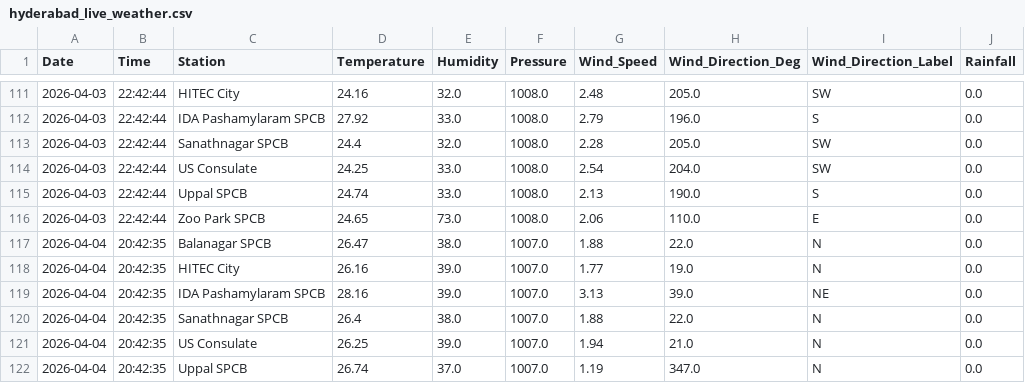
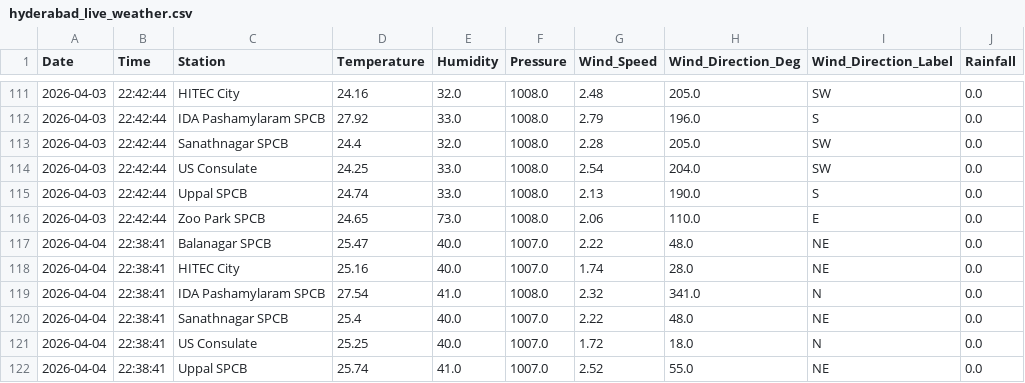
Before and after one commit to Rohan0639/aqi-prediction-ml, a CSV file: data/hyderabad_live_weather.csv, drawn as a sheet; only a part is shown, gaps mark what is left out; the diff covers the shown part only.

```diff
--- a/data/hyderabad_live_weather.csv
+++ b/data/hyderabad_live_weather.csv
@@ -116,7 +116,7 @@ Date,Time,Station,Temperature,Humidity,Pressure,Wind_Speed,Wind_Direction_Deg,Wi
 2026-04-03,22:42:44,Zoo Park SPCB,24.65,73.0,1008.0,2.06,110.0,E,0.0
-2026-04-04,20:42:35,Balanagar SPCB,26.47,38.0,1007.0,1.88,22.0,N,0.0
-2026-04-04,20:42:35,HITEC City,26.16,39.0,1007.0,1.77,19.0,N,0.0
-2026-04-04,20:42:35,IDA Pashamylaram SPCB,28.16,39.0,1007.0,3.13,39.0,NE,0.0
-2026-04-04,20:42:35,Sanathnagar SPCB,26.4,38.0,1007.0,1.88,22.0,N,0.0
-2026-04-04,20:42:35,US Consulate,26.25,39.0,1007.0,1.94,21.0,N,0.0
-2026-04-04,20:42:35,Uppal SPCB,26.74,37.0,1007.0,1.19,347.0,N,0.0
+2026-04-04,22:38:41,Balanagar SPCB,25.47,40.0,1007.0,2.22,48.0,NE,0.0
+2026-04-04,22:38:41,HITEC City,25.16,40.0,1007.0,1.74,28.0,NE,0.0
+2026-04-04,22:38:41,IDA Pashamylaram SPCB,27.54,41.0,1008.0,2.32,341.0,N,0.0
+2026-04-04,22:38:41,Sanathnagar SPCB,25.4,40.0,1007.0,2.22,48.0,NE,0.0
+2026-04-04,22:38:41,US Consulate,25.25,40.0,1007.0,1.72,18.0,N,0.0
+2026-04-04,22:38:41,Uppal SPCB,25.74,41.0,1007.0,2.52,55.0,NE,0.0
```
Also changed, not shown: 4 edited cells elsewhere in this file, data/live_aqi_dataset.csv.
